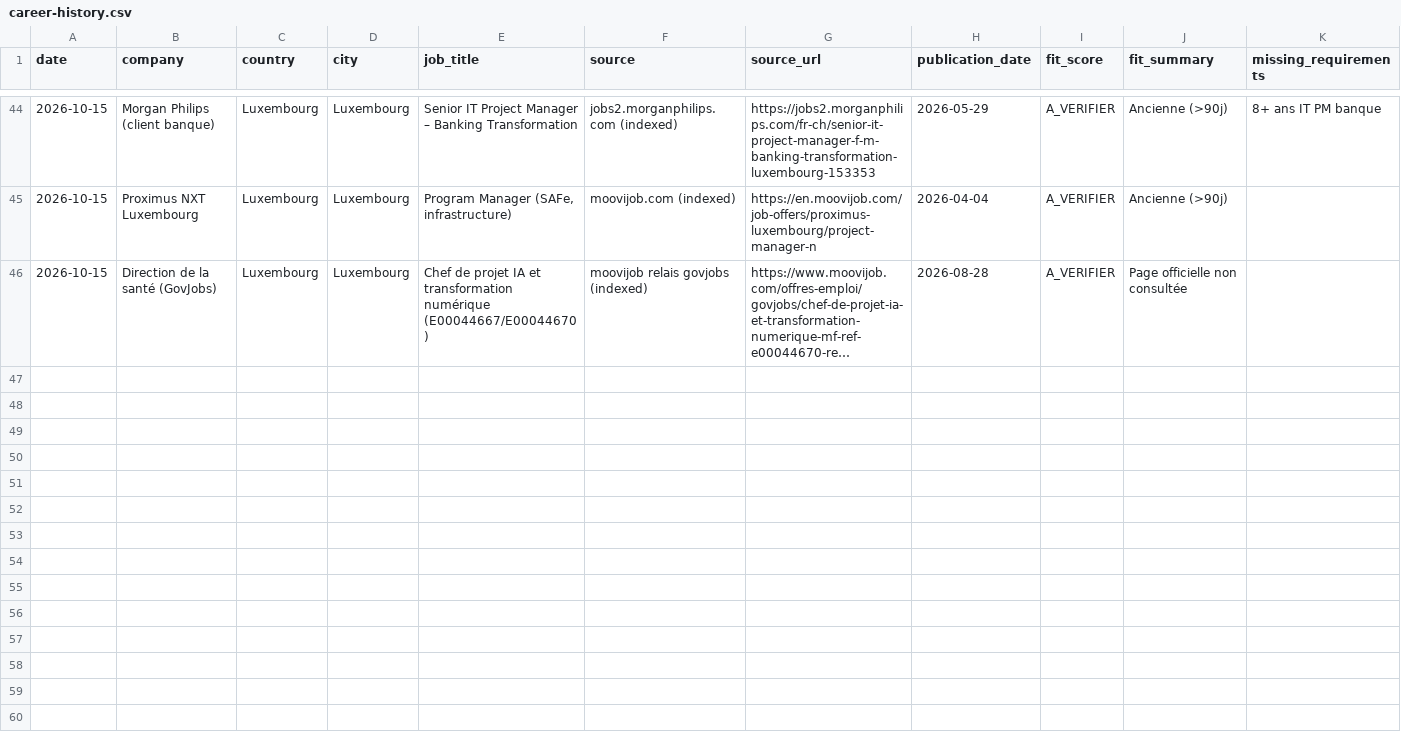
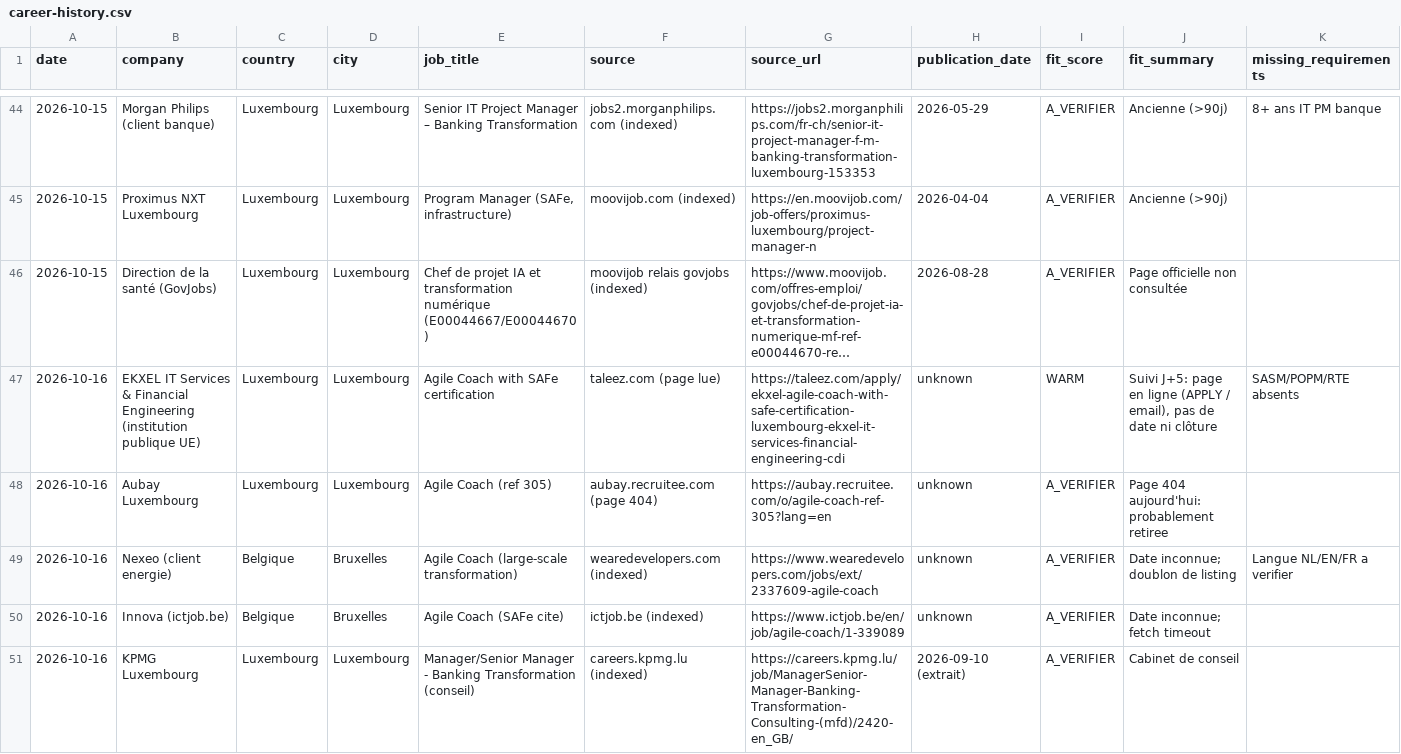
Before and after one commit to salimgomri/aigileBusinessHunter, a CSV file: career-history.csv, drawn as a sheet; only a part is shown, gaps mark what is left out; long unchanged cells end in …; rows hold the shown columns only; the diff names each change by its address in the sheet, - before the commit and + after, or states it on an @@ line.

```diff
--- a/career-history.csv
+++ b/career-history.csv
+row 47: 2026-10-16 | EKXEL IT Services & Financial Engineering (institution publique UE) | Luxembourg | Luxembourg | Agile Coach with SAFe certification | taleez.com (page lue) | https://taleez.com/apply/ekxel-agile-coach-with-safe-certification-luxembourg-ekxel-it-services-financial-engineering-cdi | unknown | WARM | Suivi J+5: page en ligne (APPLY / email), pas de date ni clôture | SASM/POPM/RTE absents
+row 48: 2026-10-16 | Aubay Luxembourg | Luxembourg | Luxembourg | Agile Coach (ref 305) | aubay.recruitee.com (page 404) | https://aubay.recruitee.com/o/agile-coach-ref-305?lang=en | unknown | A_VERIFIER | Page 404 aujourd'hui: probablement retiree
+row 49: 2026-10-16 | Nexeo (client energie) | Belgique | Bruxelles | Agile Coach (large-scale transformation) | wearedevelopers.com (indexed) | https://www.wearedevelopers.com/jobs/ext/2337609-agile-coach | unknown | A_VERIFIER | Date inconnue; doublon de listing | Langue NL/EN/FR a verifier
+row 50: 2026-10-16 | Innova (ictjob.be) | Belgique | Bruxelles | Agile Coach (SAFe cite) | ictjob.be (indexed) | https://www.ictjob.be/en/job/agile-coach/1-339089 | unknown | A_VERIFIER | Date inconnue; fetch timeout
+row 51: 2026-10-16 | KPMG Luxembourg | Luxembourg | Luxembourg | Manager/Senior Manager - Banking Transformation (conseil) | careers.kpmg.lu (indexed) | https://careers.kpmg.lu/job/ManagerSenior-Manager-Banking-Transformation-Consulting-(mfd)/2420-en_GB/ | 2026-09-10 (extrait) | A_VERIFIER | Cabinet de conseil
```
Also changed, not shown: 2 other files.
